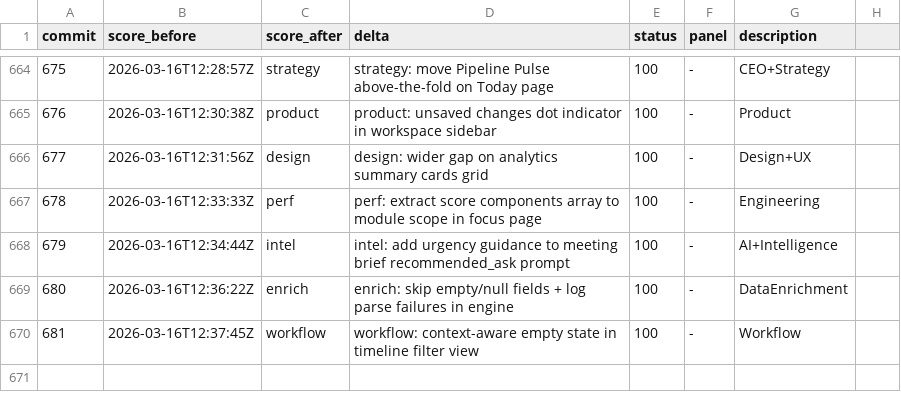
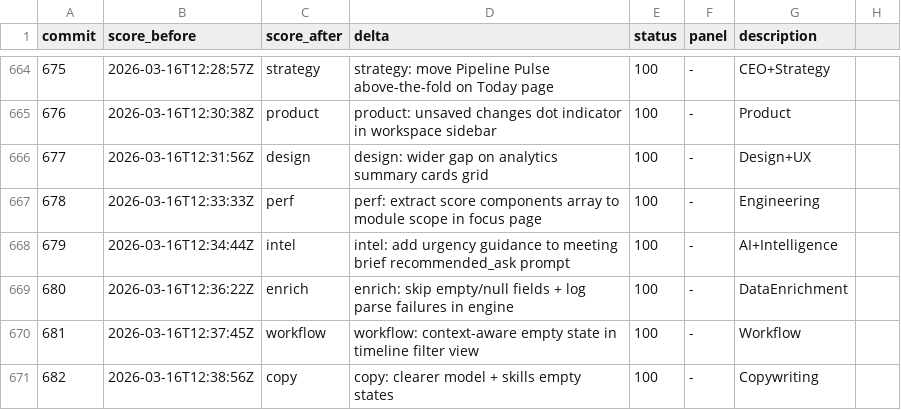
Before and after one commit to philippenyssen/raise-app, a TSV file: results.tsv, drawn as a sheet; only a part is shown, gaps mark what is left out; the diff names each change by its address in the sheet, - before the commit and + after, or states it on an @@ line.

```diff
--- a/results.tsv
+++ b/results.tsv
+row 671: 682 | 2026-03-16T12:38:56Z | copy | copy: clearer model + skills empty states | 100 | - | Copywriting
```
Also changed, not shown: 2 other files.
